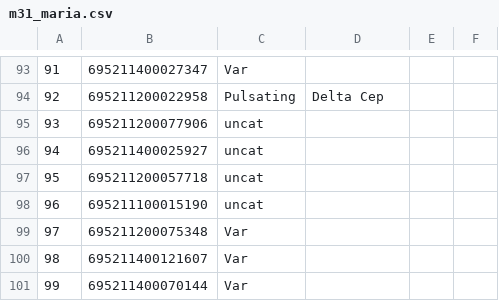
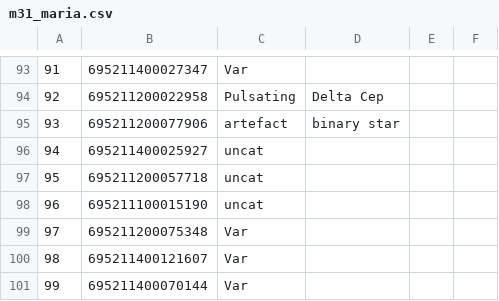
Before and after one commit to snad-space/zwad, a CSV file: data/m31_maria.csv, drawn as a sheet; only a part is shown, gaps mark what is left out.

```diff
--- a/data/m31_maria.csv
+++ b/data/m31_maria.csv
@@ -94,3 +94,3 @@
 92,695211200022958,Pulsating,Delta Cep,,
-93,695211200077906,uncat,,,
+93,695211200077906,artefact,binary star,,
 94,695211400025927,uncat,,,
```
Also changed, not shown: data/deep_maria.csv.
